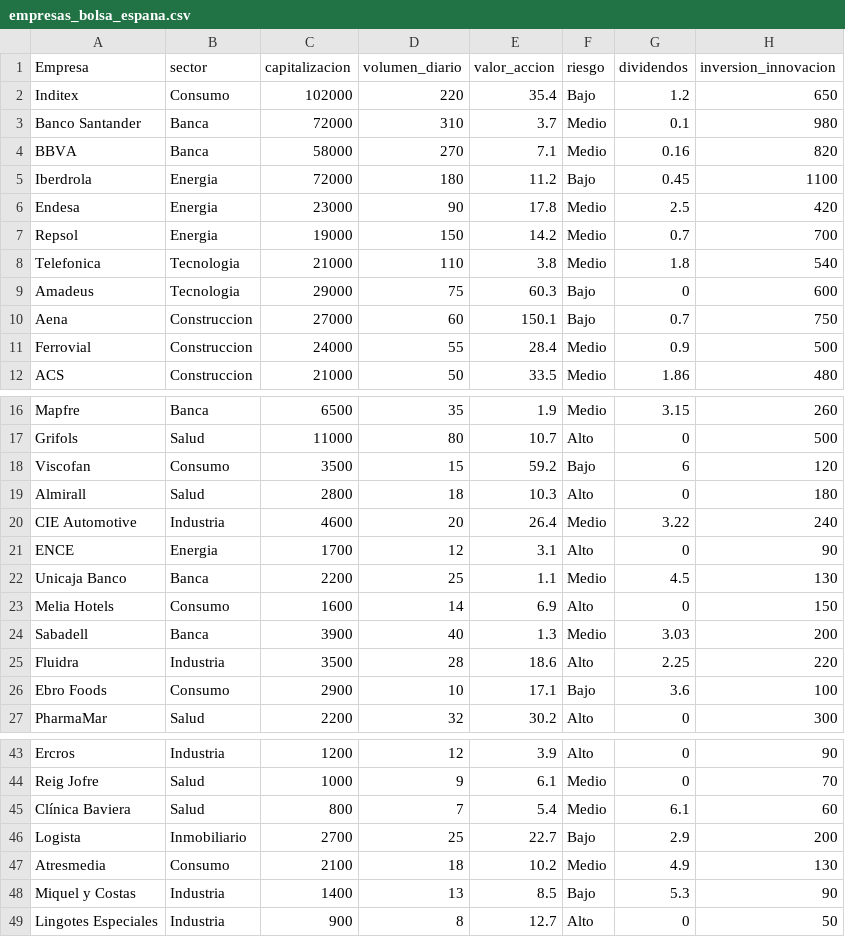
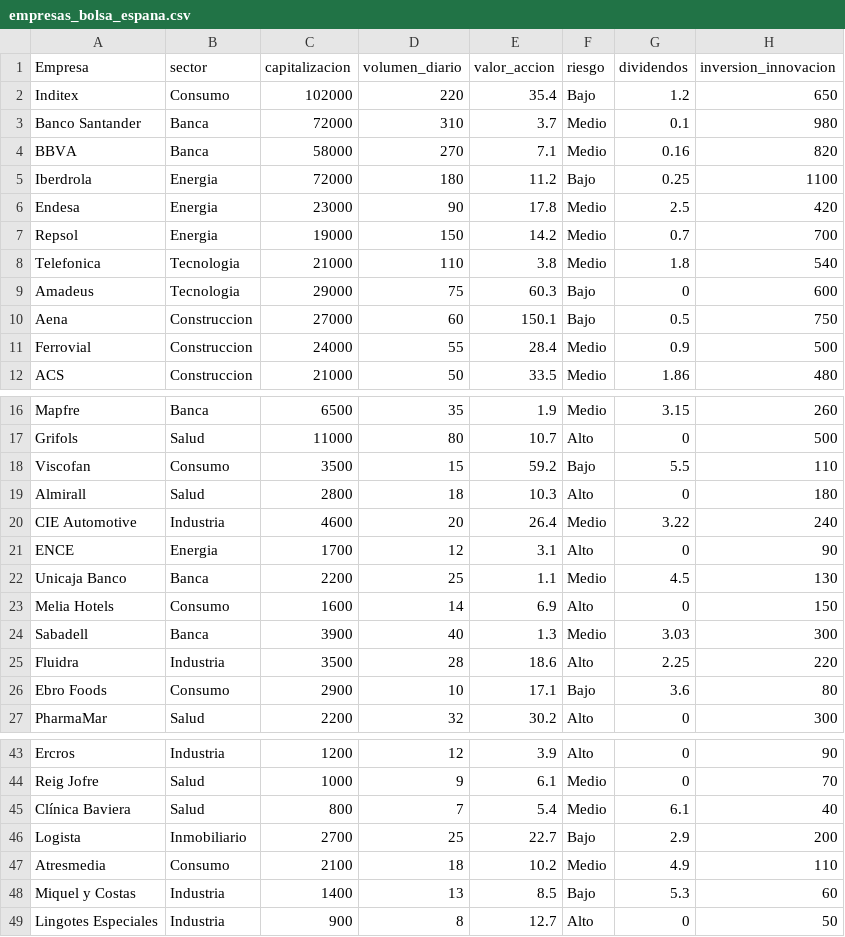
Before and after one commit to nusepoo6/examenmineriadedatos2025, a CSV file: empresas_bolsa_espana.csv, drawn as a sheet; only a part is shown, gaps mark what is left out.

```diff
--- a/empresas_bolsa_espana.csv
+++ b/empresas_bolsa_espana.csv
@@ -4,3 +4,3 @@ Banco Santander;Banca;72000;310;3.7;Medio;0.1;980
 BBVA;Banca;58000;270;7.1;Medio;0.16;820
-Iberdrola;Energia;72000;180;11.2;Bajo;0.45;1100
+Iberdrola;Energia;72000;180;11.2;Bajo;0.25;1100
 Endesa;Energia;23000;90;17.8;Medio;2.5;420
@@ -9,3 +9,3 @@ Telefonica;Tecnologia;21000;110;3.8;Medio;1.8;540
 Amadeus;Tecnologia;29000;75;60.3;Bajo;0;600
-Aena;Construccion;27000;60;150.1;Bajo;0.7;750
+Aena;Construccion;27000;60;150.1;Bajo;0.5;750
 Ferrovial;Construccion;24000;55;28.4;Medio;0.9;500
@@ -17,3 +17,3 @@ Mapfre;Banca;6500;35;1.9;Medio;3.15;260
 Grifols;Salud;11000;80;10.7;Alto;0;500
-Viscofan;Consumo;3500;15;59.2;Bajo;6;120
+Viscofan;Consumo;3500;15;59.2;Bajo;5.5;110
 Almirall;Salud;2800;18;10.3;Alto;0;180
@@ -23,5 +23,5 @@ Unicaja Banco;Banca;2200;25;1.1;Medio;4.5;130
 Melia Hotels;Consumo;1600;14;6.9;Alto;0;150
-Sabadell;Banca;3900;40;1.3;Medio;3.03;200
+Sabadell;Banca;3900;40;1.3;Medio;3.03;300
 Fluidra;Industria;3500;28;18.6;Alto;2.25;220
-Ebro Foods;Consumo;2900;10;17.1;Bajo;3.6;100
+Ebro Foods;Consumo;2900;10;17.1;Bajo;3.6;80
 PharmaMar;Salud;2200;32;30.2;Alto;0;300
@@ -44,6 +44,6 @@ Ercros;Industria;1200;12;3.9;Alto;0;90
 Reig Jofre;Salud;1000;9;6.1;Medio;0;70
-Clínica Baviera;Salud;800;7;5.4;Medio;6.1;60
+Clínica Baviera;Salud;800;7;5.4;Medio;6.1;40
 Logista;Inmobiliario;2700;25;22.7;Bajo;2.9;200
-Atresmedia;Consumo;2100;18;10.2;Medio;4.9;130
-Miquel y Costas;Industria;1400;13;8.5;Bajo;5.3;90
+Atresmedia;Consumo;2100;18;10.2;Medio;4.9;110
+Miquel y Costas;Industria;1400;13;8.5;Bajo;5.3;60
 Lingotes Especiales;Industria;900;8;12.7;Alto;0;50
```
